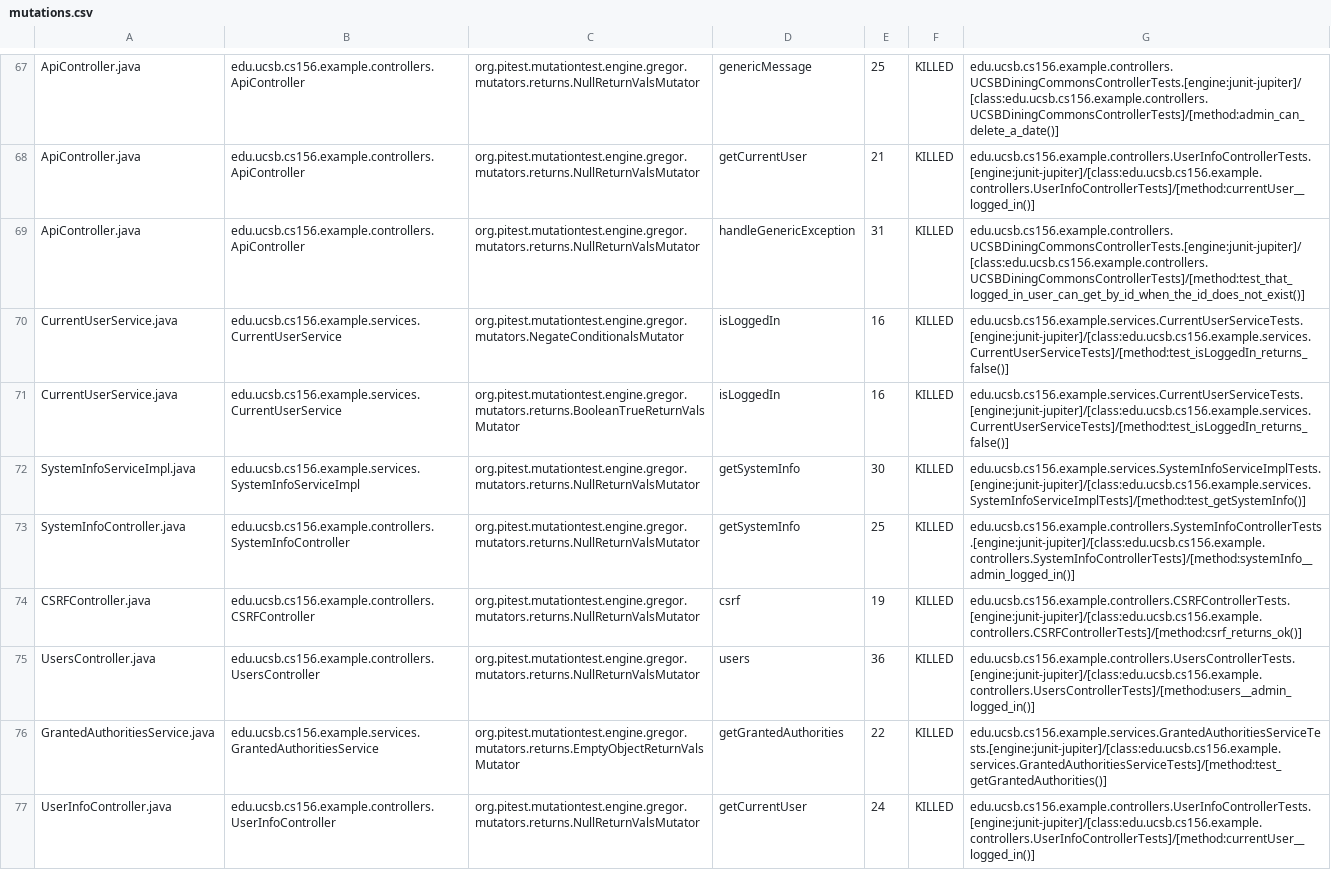
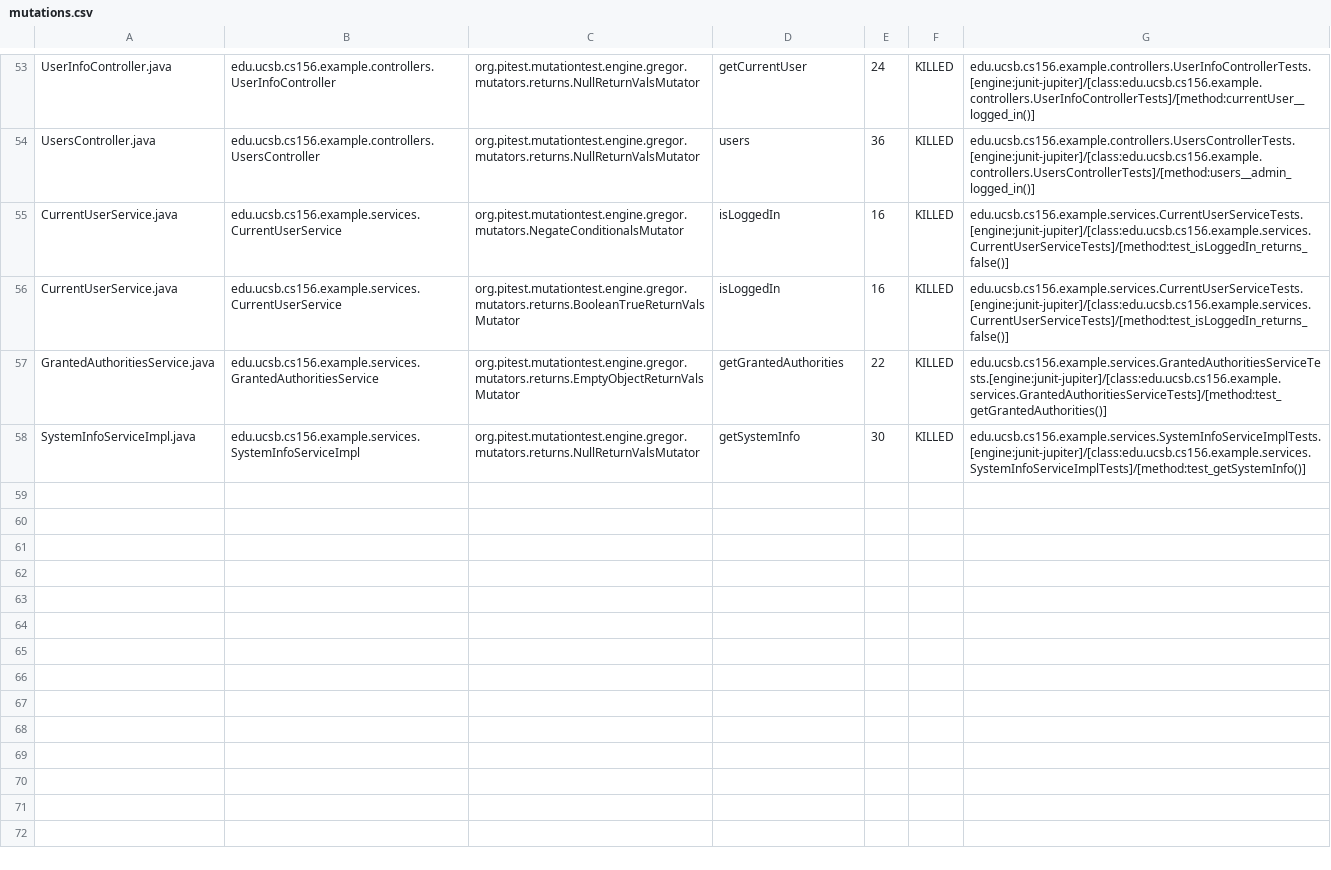
Before and after one commit to ucsb-cs156-m23/team02-m23-10am-2, a CSV file: pitest/mutations.csv, drawn as a sheet; only a part is shown, gaps mark what is left out; removed rows and columns are numbered as before the commit, all else as after; the diff covers the shown part only; the diff names each change by its address in the sheet, - before the commit and + after, or states it on an @@ line.

Commit message:
Deploying to gh-pages from @ ucsb-cs156-m23/team02-m23-10am-2@c0e0f567b9b8ca100ea689a1e553c728d3a139ed 🚀

```diff
--- a/pitest/mutations.csv
+++ b/pitest/mutations.csv
-A53: ApiController.java
+A53: UserInfoController.java
-B53: edu.ucsb.cs156.example.controllers.ApiController
+B53: edu.ucsb.cs156.example.controllers.UserInfoController
-D53: genericMessage
+D53: getCurrentUser
-E53: 25
+E53: 24
-G53: edu.ucsb.cs156.example.controllers.UCSBDiningCommonsControllerTests.[engine:junit-jupiter]/[class:edu.ucsb.cs156.example.controllers.UCSBDiningCommonsControllerTests]/[method:admin_can_delete_a_date()]
+G53: edu.ucsb.cs156.example.controllers.UserInfoControllerTests.[engine:junit-jupiter]/[class:edu.ucsb.cs156.example.controllers.UserInfoControllerTests]/[method:currentUser__logged_in()]
@@ row 68 moved to row 2: ApiController.java @@
-A54: ApiController.java
+A54: UsersController.java
-B54: edu.ucsb.cs156.example.controllers.ApiController
+B54: edu.ucsb.cs156.example.controllers.UsersController
-D54: handleGenericException
+D54: users
-E54: 31
+E54: 36
-G54: edu.ucsb.cs156.example.controllers.UCSBDiningCommonsControllerTests.[engine:junit-jupiter]/[class:edu.ucsb.cs156.example.controllers.UCSBDiningCommonsControllerTests]/[method:test_that_logged_in_user_can_get_by_id_when_the_id_does_not_exist()]
+G54: edu.ucsb.cs156.example.controllers.UsersControllerTests.[engine:junit-jupiter]/[class:edu.ucsb.cs156.example.controllers.UsersControllerTests]/[method:users__admin_logged_in()]
@@ row 76 moved to row 57: GrantedAuthoritiesService.java @@
@@ row 73 moved to row 15: SystemInfoController.java @@
@@ row 74 moved to row 4: CSRFController.java @@
-row 75: UsersController.java | edu.ucsb.cs156.example.controllers.UsersController | org.pitest.mutationtest.engine.gregor.mutators.returns.NullReturnValsMutator | users | 36 | KILLED | edu.ucsb.cs156.example.controllers.UsersControllerTests.[engine:junit-jupiter]/[class:edu.ucsb.cs156.example.controllers.UsersControllerTests]/[method:users__admin_logged_in()]
-row 77: UserInfoController.java | edu.ucsb.cs156.example.controllers.UserInfoController | org.pitest.mutationtest.engine.gregor.mutators.returns.NullReturnValsMutator | getCurrentUser | 24 | KILLED | edu.ucsb.cs156.example.controllers.UserInfoControllerTests.[engine:junit-jupiter]/[class:edu.ucsb.cs156.example.controllers.UserInfoControllerTests]/[method:currentUser__logged_in()]
```
Also changed, not shown: 2 added rows, 19 removed rows and 25 moved rows elsewhere in this file, 15 other files.
